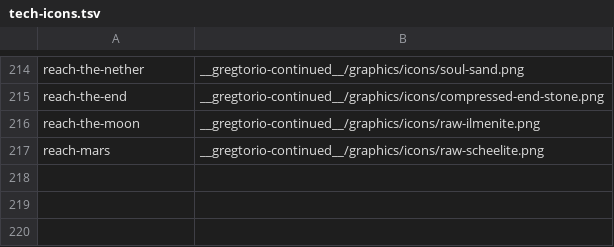
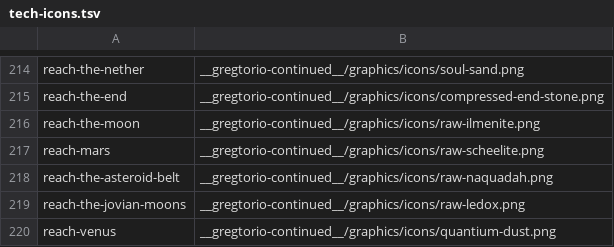
Before and after one commit to Rykon00/Gregtorio, a TSV file: tools/tech-icons.tsv, drawn as a sheet; only a part is shown, gaps mark what is left out; the diff names each change by its address in the sheet, - before the commit and + after, or states it on an @@ line.

```diff
--- a/tools/tech-icons.tsv
+++ b/tools/tech-icons.tsv
+row 218: reach-the-asteroid-belt | __gregtorio-continued__/graphics/icons/raw-naquadah.png
+row 219: reach-the-jovian-moons | __gregtorio-continued__/graphics/icons/raw-ledox.png
+row 220: reach-venus | __gregtorio-continued__/graphics/icons/quantium-dust.png
```
Also changed, not shown: 10 other files.
